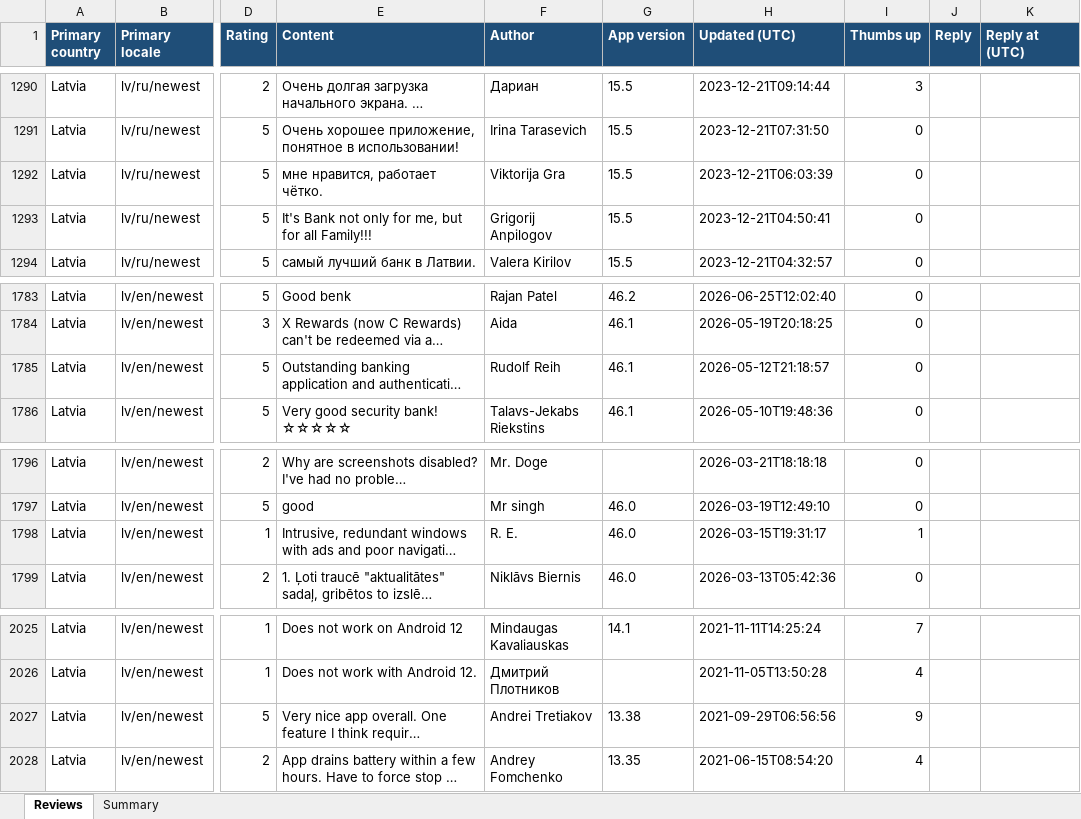
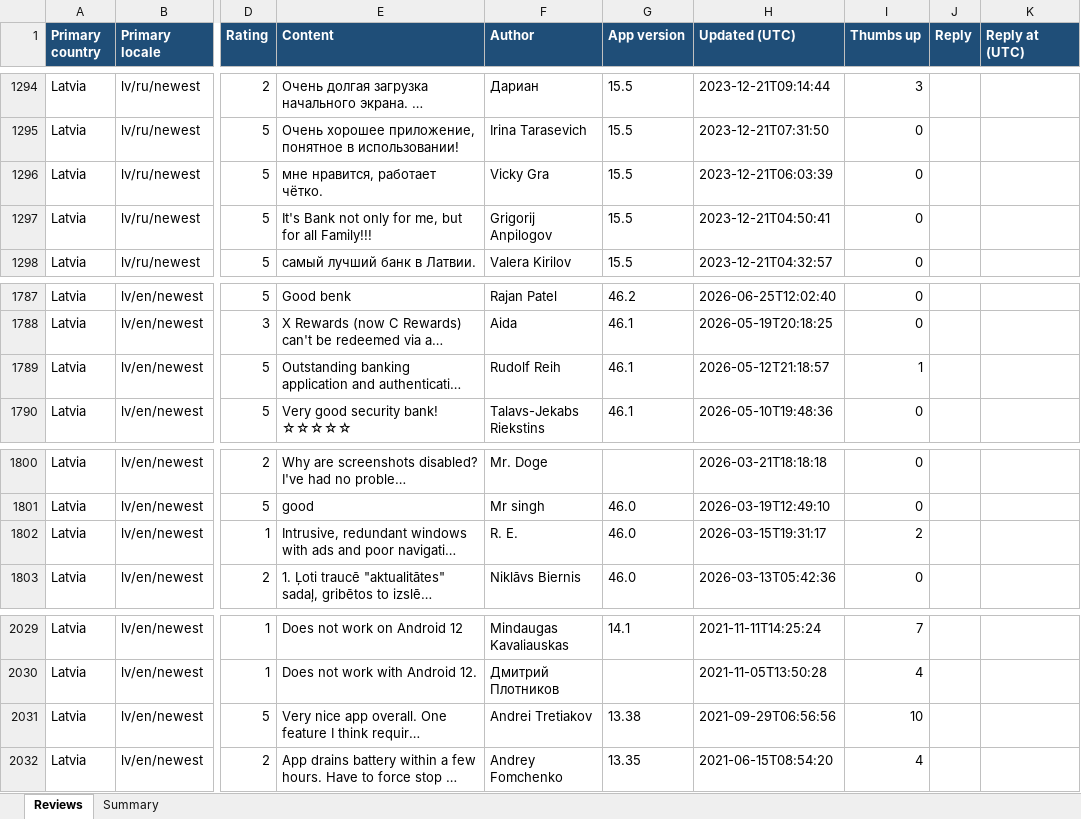
Before and after one commit to KATRINAPAVL/mobile-app-customer-reviews, an Excel workbook: output/citadele_play_reviews_latest.xlsx, sheet Reviews, drawn as a sheet; only a part is shown, gaps mark what is left out; long unchanged cells end in …; values as stored, in another font and other column widths than the file's, no borders; addresses are those after the commit; the diff covers the shown part only; the diff names each change by its address in the sheet, - before the commit and + after, or states it on an @@ line.

```diff
--- a/output/citadele_play_reviews_latest.xlsx (sheet Reviews)
+++ b/output/citadele_play_reviews_latest.xlsx (sheet Reviews)
-F1296 (Author): Viktorija Gra
+F1296 (Author): Vicky Gra
-I1789 (Thumbs up): 0
+I1789 (Thumbs up): 1
-I1802 (Thumbs up): 1
+I1802 (Thumbs up): 2
-I2031 (Thumbs up): 9
+I2031 (Thumbs up): 10
```
Also changed, not shown: 7 added rows and 4 edited cells elsewhere in this sheet, sheet Summary, 5 other files.
